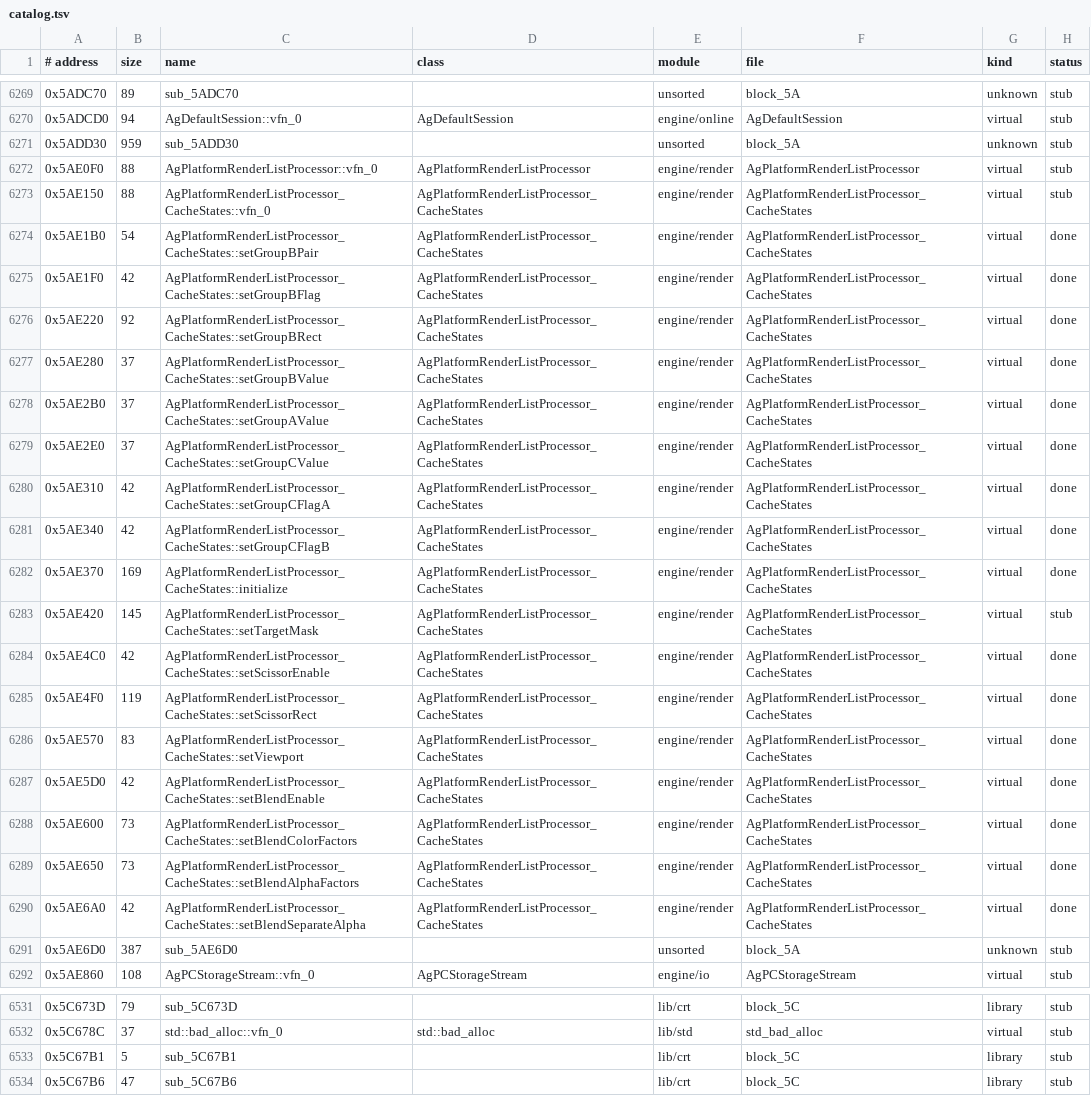
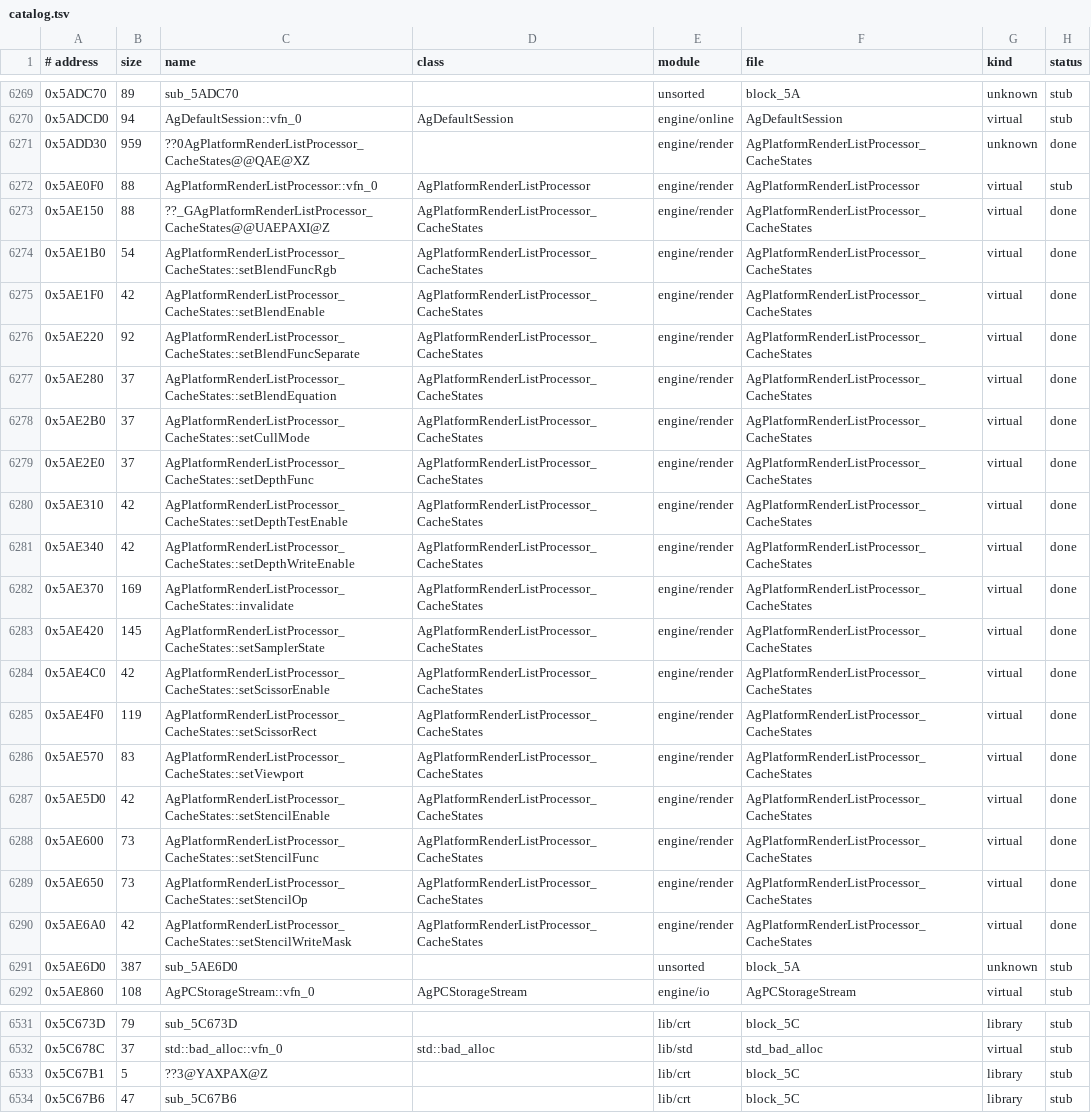
Before and after one commit to Pucas01/DISTRUST, a TSV file: config/catalog.tsv, drawn as a sheet; only a part is shown, gaps mark what is left out; the diff covers the shown part only; the diff names each change by its address in the sheet, - before the commit and + after, or states it on an @@ line.

```diff
--- a/config/catalog.tsv
+++ b/config/catalog.tsv
-C6271 (name): sub_5ADD30
+C6271 (name): ??0AgPlatformRenderListProcessor_CacheStates@@QAE@XZ
-E6271 (module): unsorted
+E6271 (module): engine/render
-F6271 (file): block_5A
+F6271 (file): AgPlatformRenderListProcessor_CacheStates
-H6271 (status): stub
+H6271 (status): done
-C6273 (name): AgPlatformRenderListProcessor_CacheStates::vfn_0
+C6273 (name): ??_GAgPlatformRenderListProcessor_CacheStates@@UAEPAXI@Z
-H6273 (status): stub
+H6273 (status): done
-C6274 (name): AgPlatformRenderListProcessor_CacheStates::setGroupBPair
+C6274 (name): AgPlatformRenderListProcessor_CacheStates::setBlendFuncRgb
-C6275 (name): AgPlatformRenderListProcessor_CacheStates::setGroupBFlag
+C6275 (name): AgPlatformRenderListProcessor_CacheStates::setBlendEnable
-C6276 (name): AgPlatformRenderListProcessor_CacheStates::setGroupBRect
+C6276 (name): AgPlatformRenderListProcessor_CacheStates::setBlendFuncSeparate
-C6277 (name): AgPlatformRenderListProcessor_CacheStates::setGroupBValue
+C6277 (name): AgPlatformRenderListProcessor_CacheStates::setBlendEquation
-C6278 (name): AgPlatformRenderListProcessor_CacheStates::setGroupAValue
+C6278 (name): AgPlatformRenderListProcessor_CacheStates::setCullMode
-C6279 (name): AgPlatformRenderListProcessor_CacheStates::setGroupCValue
+C6279 (name): AgPlatformRenderListProcessor_CacheStates::setDepthFunc
-C6280 (name): AgPlatformRenderListProcessor_CacheStates::setGroupCFlagA
+C6280 (name): AgPlatformRenderListProcessor_CacheStates::setDepthTestEnable
-C6281 (name): AgPlatformRenderListProcessor_CacheStates::setGroupCFlagB
+C6281 (name): AgPlatformRenderListProcessor_CacheStates::setDepthWriteEnable
-C6282 (name): AgPlatformRenderListProcessor_CacheStates::initialize
+C6282 (name): AgPlatformRenderListProcessor_CacheStates::invalidate
-C6283 (name): AgPlatformRenderListProcessor_CacheStates::setTargetMask
+C6283 (name): AgPlatformRenderListProcessor_CacheStates::setSamplerState
-H6283 (status): stub
+H6283 (status): done
-C6287 (name): AgPlatformRenderListProcessor_CacheStates::setBlendEnable
+C6287 (name): AgPlatformRenderListProcessor_CacheStates::setStencilEnable
-C6288 (name): AgPlatformRenderListProcessor_CacheStates::setBlendColorFactors
+C6288 (name): AgPlatformRenderListProcessor_CacheStates::setStencilFunc
-C6289 (name): AgPlatformRenderListProcessor_CacheStates::setBlendAlphaFactors
+C6289 (name): AgPlatformRenderListProcessor_CacheStates::setStencilOp
-C6290 (name): AgPlatformRenderListProcessor_CacheStates::setBlendSeparateAlpha
+C6290 (name): AgPlatformRenderListProcessor_CacheStates::setStencilWriteMask
-C6533 (name): sub_5C67B1
+C6533 (name): ??3@YAXPAX@Z
```
Also changed, not shown: 10 edited cells elsewhere in this file, config/symbols.tsv, 4 other files.
